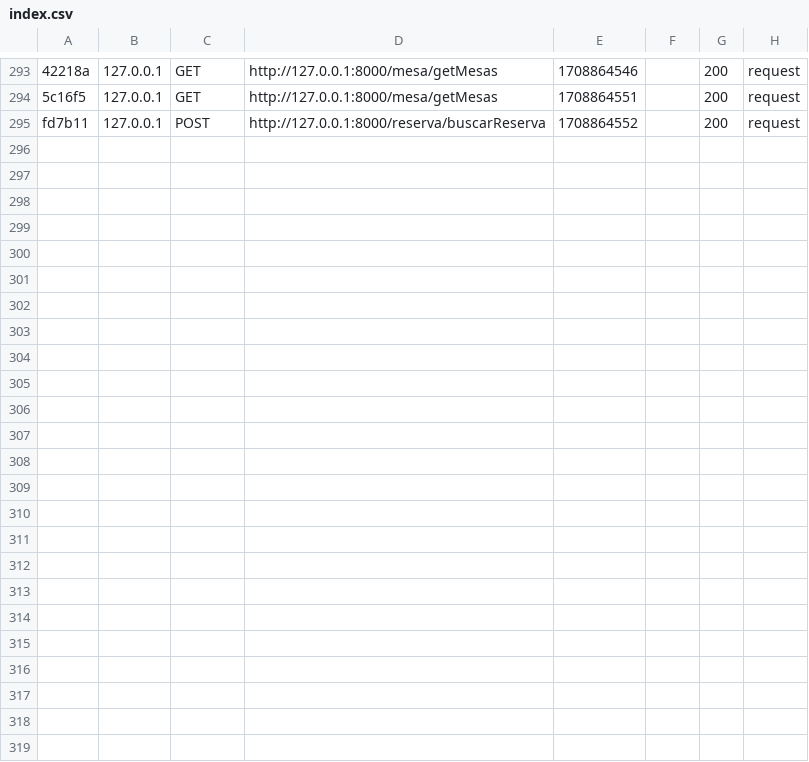
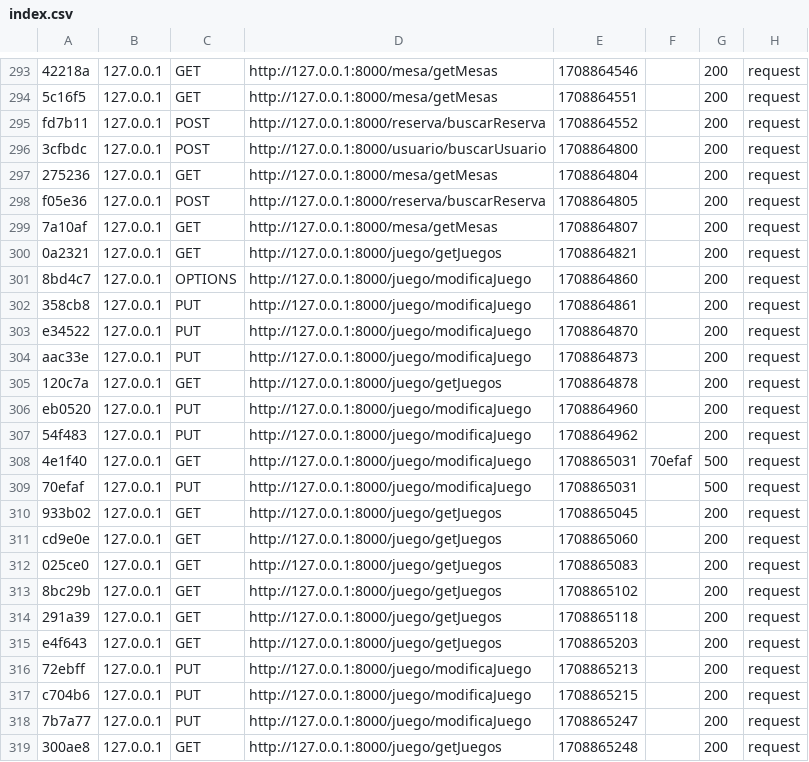
Before and after one commit to david87chdz/Proyecto, a CSV file: var/cache/dev/profiler/index.csv, drawn as a sheet; only a part is shown, gaps mark what is left out; the diff names each change by its address in the sheet, - before the commit and + after, or states it on an @@ line.

```diff
--- a/var/cache/dev/profiler/index.csv
+++ b/var/cache/dev/profiler/index.csv
+row 296: 3cfbdc | 127.0.0.1 | POST | http://127.0.0.1:8000/usuario/buscarUsuario | 1708864800 |  | 200 | request
+row 297: 275236 | 127.0.0.1 | GET | http://127.0.0.1:8000/mesa/getMesas | 1708864804 |  | 200 | request
+row 298: f05e36 | 127.0.0.1 | POST | http://127.0.0.1:8000/reserva/buscarReserva | 1708864805 |  | 200 | request
+row 299: 7a10af | 127.0.0.1 | GET | http://127.0.0.1:8000/mesa/getMesas | 1708864807 |  | 200 | request
+row 300: 0a2321 | 127.0.0.1 | GET | http://127.0.0.1:8000/juego/getJuegos | 1708864821 |  | 200 | request
+row 301: 8bd4c7 | 127.0.0.1 | OPTIONS | http://127.0.0.1:8000/juego/modificaJuego | 1708864860 |  | 200 | request
+row 302: 358cb8 | 127.0.0.1 | PUT | http://127.0.0.1:8000/juego/modificaJuego | 1708864861 |  | 200 | request
+row 303: e34522 | 127.0.0.1 | PUT | http://127.0.0.1:8000/juego/modificaJuego | 1708864870 |  | 200 | request
+row 304: aac33e | 127.0.0.1 | PUT | http://127.0.0.1:8000/juego/modificaJuego | 1708864873 |  | 200 | request
+row 305: 120c7a | 127.0.0.1 | GET | http://127.0.0.1:8000/juego/getJuegos | 1708864878 |  | 200 | request
+row 306: eb0520 | 127.0.0.1 | PUT | http://127.0.0.1:8000/juego/modificaJuego | 1708864960 |  | 200 | request
+row 307: 54f483 | 127.0.0.1 | PUT | http://127.0.0.1:8000/juego/modificaJuego | 1708864962 |  | 200 | request
+row 308: 4e1f40 | 127.0.0.1 | GET | http://127.0.0.1:8000/juego/modificaJuego | 1708865031 | 70efaf | 500 | request
+row 309: 70efaf | 127.0.0.1 | PUT | http://127.0.0.1:8000/juego/modificaJuego | 1708865031 |  | 500 | request
+row 310: 933b02 | 127.0.0.1 | GET | http://127.0.0.1:8000/juego/getJuegos | 1708865045 |  | 200 | request
+row 311: cd9e0e | 127.0.0.1 | GET | http://127.0.0.1:8000/juego/getJuegos | 1708865060 |  | 200 | request
+row 312: 025ce0 | 127.0.0.1 | GET | http://127.0.0.1:8000/juego/getJuegos | 1708865083 |  | 200 | request
+row 313: 8bc29b | 127.0.0.1 | GET | http://127.0.0.1:8000/juego/getJuegos | 1708865102 |  | 200 | request
+row 314: 291a39 | 127.0.0.1 | GET | http://127.0.0.1:8000/juego/getJuegos | 1708865118 |  | 200 | request
+row 315: e4f643 | 127.0.0.1 | GET | http://127.0.0.1:8000/juego/getJuegos | 1708865203 |  | 200 | request
+row 316: 72ebff | 127.0.0.1 | PUT | http://127.0.0.1:8000/juego/modificaJuego | 1708865213 |  | 200 | request
+row 317: c704b6 | 127.0.0.1 | PUT | http://127.0.0.1:8000/juego/modificaJuego | 1708865215 |  | 200 | request
+row 318: 7b7a77 | 127.0.0.1 | PUT | http://127.0.0.1:8000/juego/modificaJuego | 1708865247 |  | 200 | request
+row 319: 300ae8 | 127.0.0.1 | GET | http://127.0.0.1:8000/juego/getJuegos | 1708865248 |  | 200 | request
```
Also changed, not shown: 3 other files.
